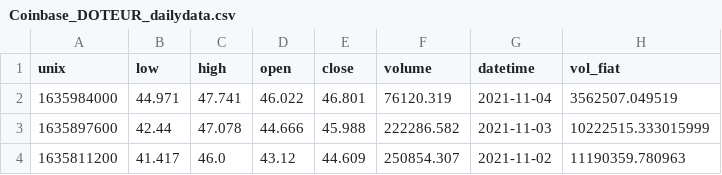
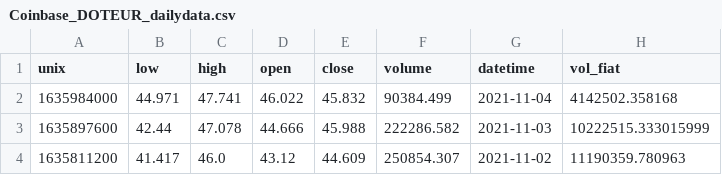
Before and after one commit to jesussantana/data_visualization_python, a CSV file: data/external/Coinbase_DOTEUR_dailydata.csv, drawn as a sheet; only a part is shown.

```diff
--- a/data/external/Coinbase_DOTEUR_dailydata.csv
+++ b/data/external/Coinbase_DOTEUR_dailydata.csv
@@ -1,3 +1,3 @@
 unix,low,high,open,close,volume,datetime,vol_fiat
-1635984000,44.971,47.741,46.022,46.801,76120.319,2021-11-04,3562507.049519
+1635984000,44.971,47.741,46.022,45.832,90384.499,2021-11-04,4142502.358168
 1635897600,42.44,47.078,44.666,45.988,222286.582,2021-11-03,10222515.333015999
```
Also changed, not shown: data/external/Coinbase_ADAEUR_dailydata.csv, data/external/Coinbase_BTCEUR_dailydata.csv, 5 other files.
